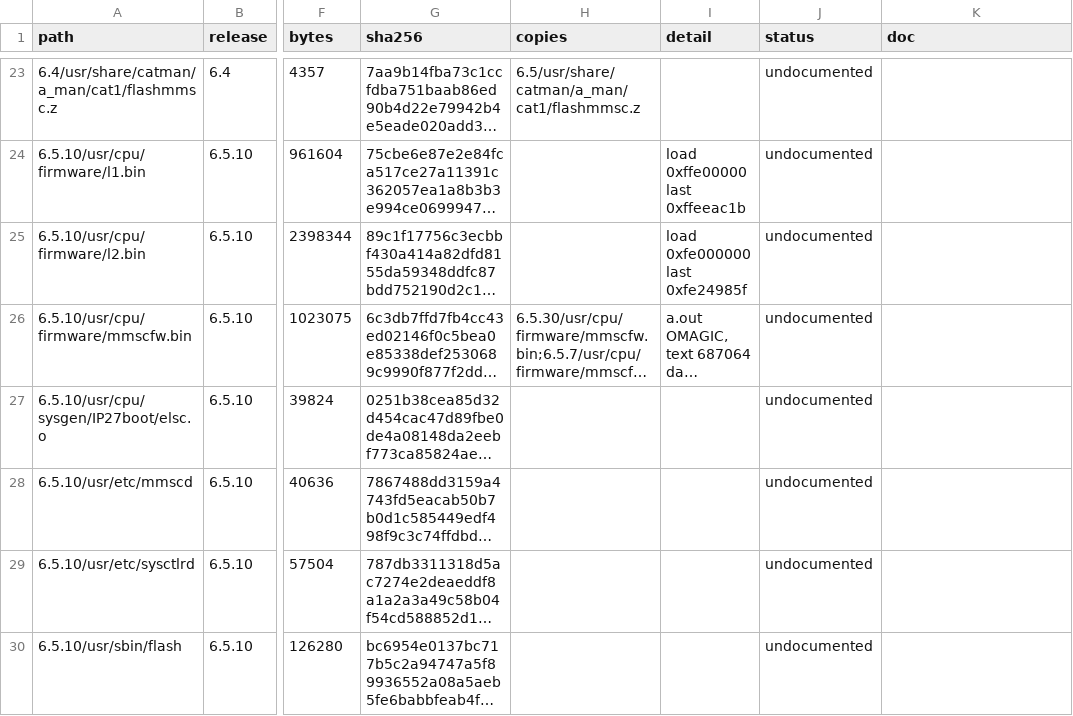
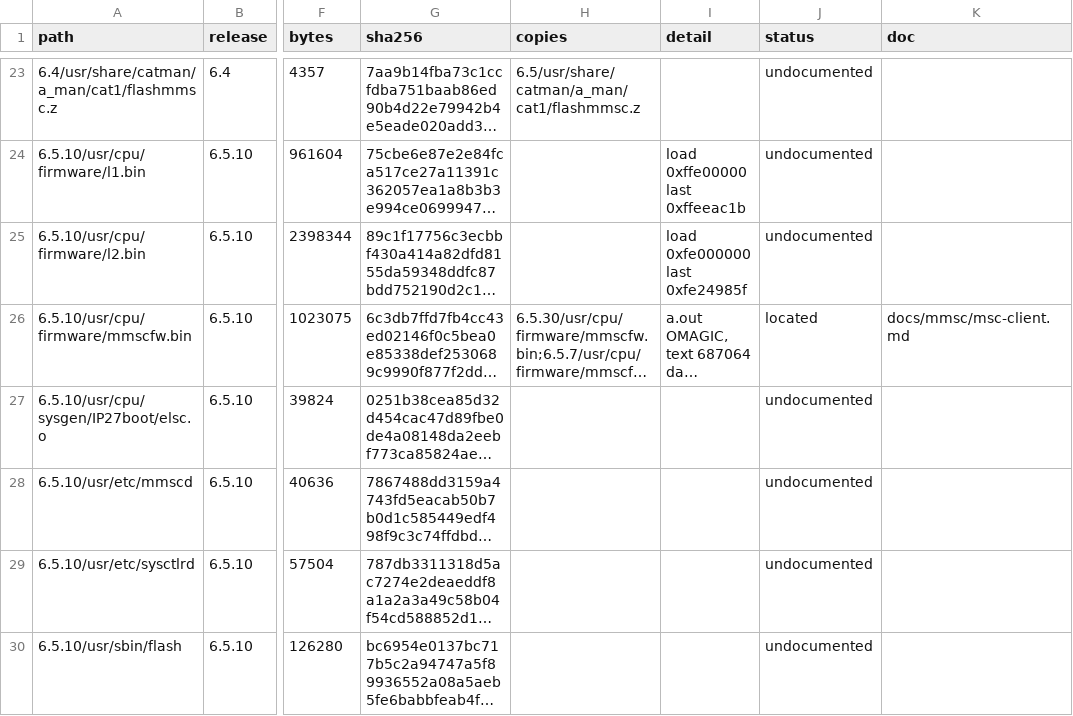
Before and after one commit to jamesbraid/sysco, a TSV file: docs/inventory/images.tsv, drawn as a sheet; only a part is shown, gaps mark what is left out; long unchanged cells end in …; the diff names each change by its address in the sheet, - before the commit and + after, or states it on an @@ line.

Commit message:
docs/mmsc: read the MSC client and its request and reply framing
The MMSC image carries the controller side of the serial link to each
module system controller. Read the fourteen routines of the elsc object,
the line framing in the message object and the console MSC-mode routines
from the 6.5.30 image (MMSC 2.3): the CR, 0x14, text, CR request frame,
the 0x14-led reply and command lines, the commands the MSC may send, the
requests the controller sends on its own, the slot record, the password
path and the wait times.

The comparison with the host driver is limited to its string literals, as
the host-side table has not landed.

```diff
--- a/docs/inventory/images.tsv
+++ b/docs/inventory/images.tsv
-J26 (status): undocumented
+J26 (status): located
-K26 (doc): (empty)
+K26 (doc): docs/mmsc/msc-client.md
```
Also changed, not shown: docs/inventory/firmware-summary.tsv, 3 other files.
